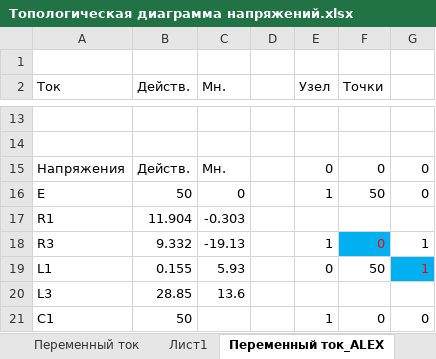
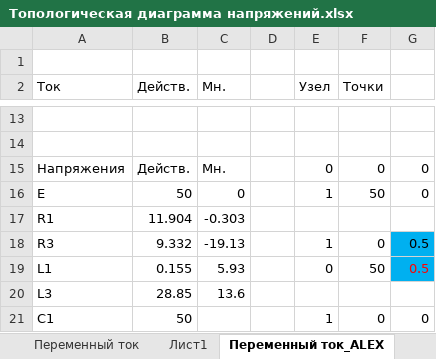
Before and after one commit to gtcoda/E_c_2_2, an Excel workbook: lr1/Топологическая диаграмма напряжений.xlsx, sheet Переменный ток_ALEX, drawn as a sheet; only a part is shown, gaps mark what is left out; values as stored, in another font and other column widths than the file's, no borders; charts and pictures not drawn; the diff names each change by its address in the sheet, - before the commit and + after, or states it on an @@ line.

Commit message:
Fix_2: Топологическая диаграмма ALEX

```diff
--- a/lr1/Топологическая диаграмма напряжений.xlsx (sheet Переменный ток_ALEX)
+++ b/lr1/Топологическая диаграмма напряжений.xlsx (sheet Переменный ток_ALEX)
@@ F18 fill: #00B0F0 → none, text colour: #FF0000 → black @@
-G18:G19: 1
+G18:G19: 0.5
-G18 fill: none
+G18 fill: #00B0F0
```
Also changed, not shown: charts or pictures.
